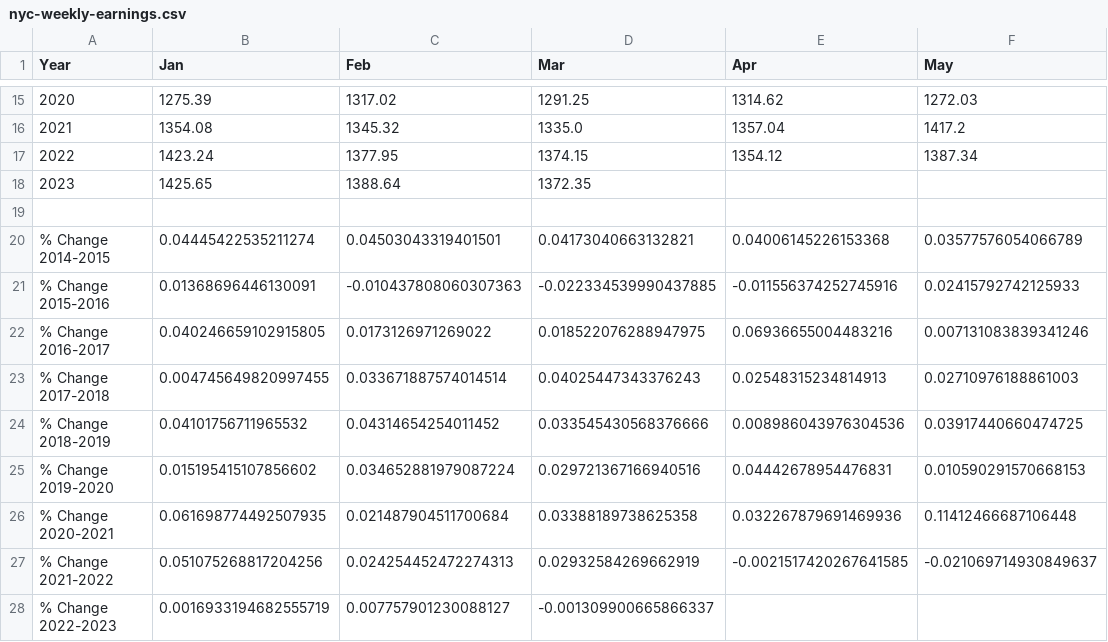
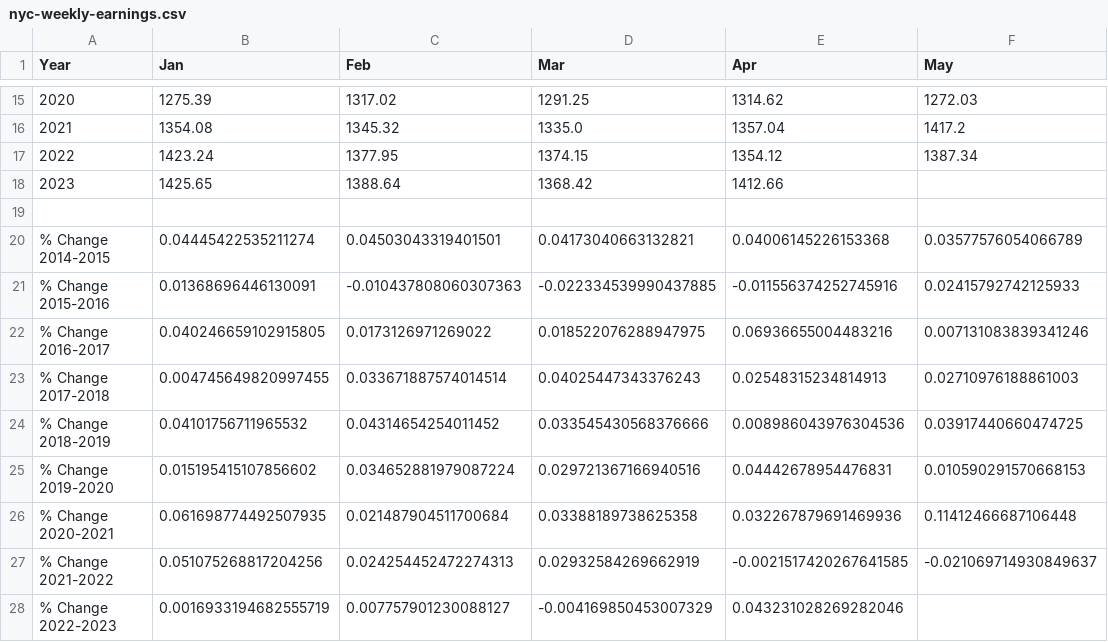
Before and after one commit to zhik/nyc_stats, a CSV file: nyc-weekly-earnings.csv, drawn as a sheet; only a part is shown, gaps mark what is left out; the diff names each change by its address in the sheet, - before the commit and + after, or states it on an @@ line.

```diff
--- a/nyc-weekly-earnings.csv
+++ b/nyc-weekly-earnings.csv
-D18 (Mar): 1372.35
+D18 (Mar): 1368.42
-E18 (Apr): (empty)
+E18 (Apr): 1412.66
-D28 (Mar): -0.001309900665866337
+D28 (Mar): -0.004169850453007329
-E28 (Apr): (empty)
+E28 (Apr): 0.043231028269282046
```
Also changed, not shown: 2020-2022vs2019_Reopened_Seated_Diner_Data.csv, laus_sa_city.csv, 3 other files.
